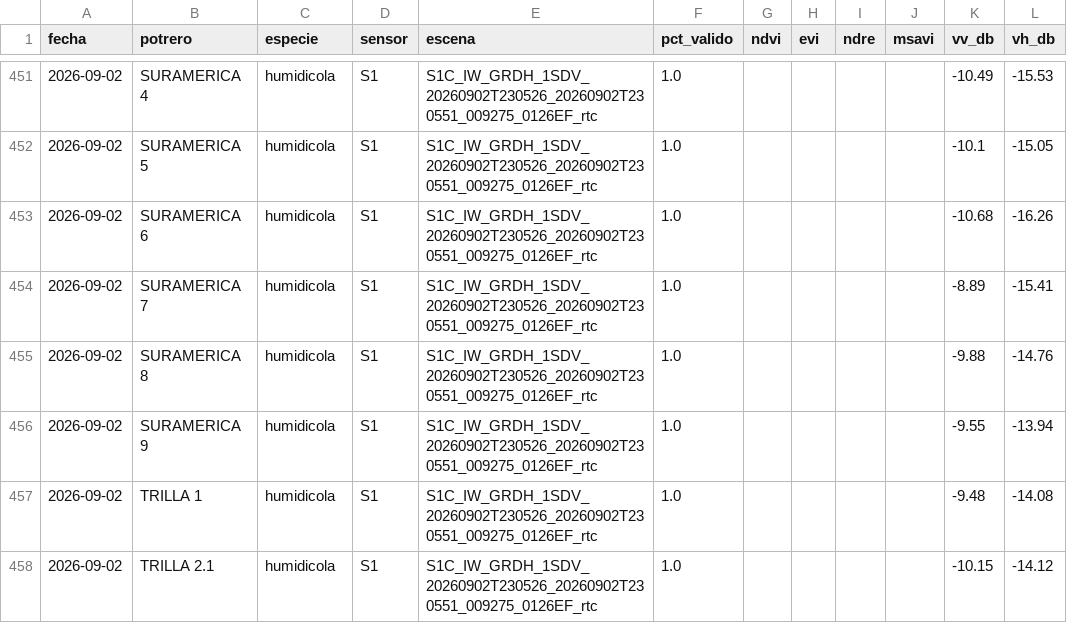
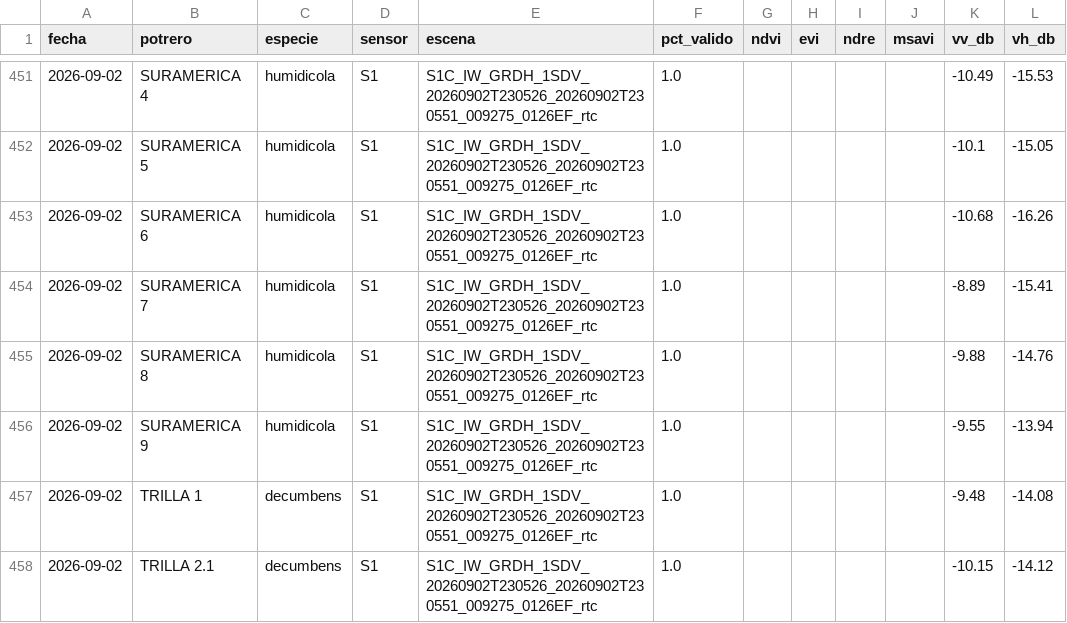
Before and after one commit to santiagolopezR/aforo-satelital, a CSV file: data/historial.csv, drawn as a sheet; only a part is shown, gaps mark what is left out; the diff covers the shown part only; the diff names each change by its address in the sheet, - before the commit and + after, or states it on an @@ line.

```diff
--- a/data/historial.csv
+++ b/data/historial.csv
-C457:C458 (especie): humidicola
+C457:C458 (especie): decumbens
```
Also changed, not shown: 55 edited cells elsewhere in this file, 1 other file.
